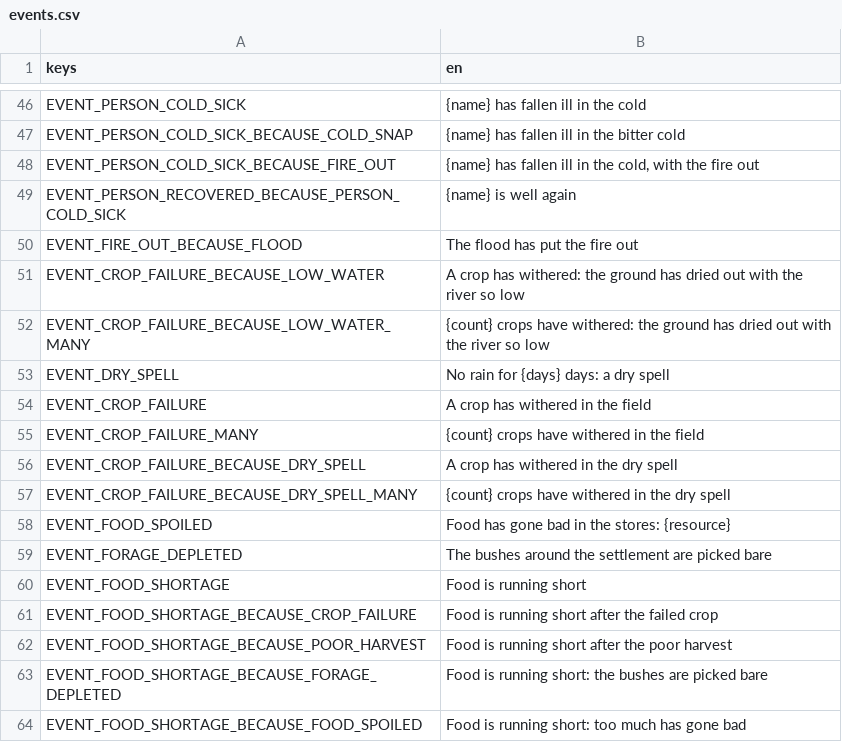
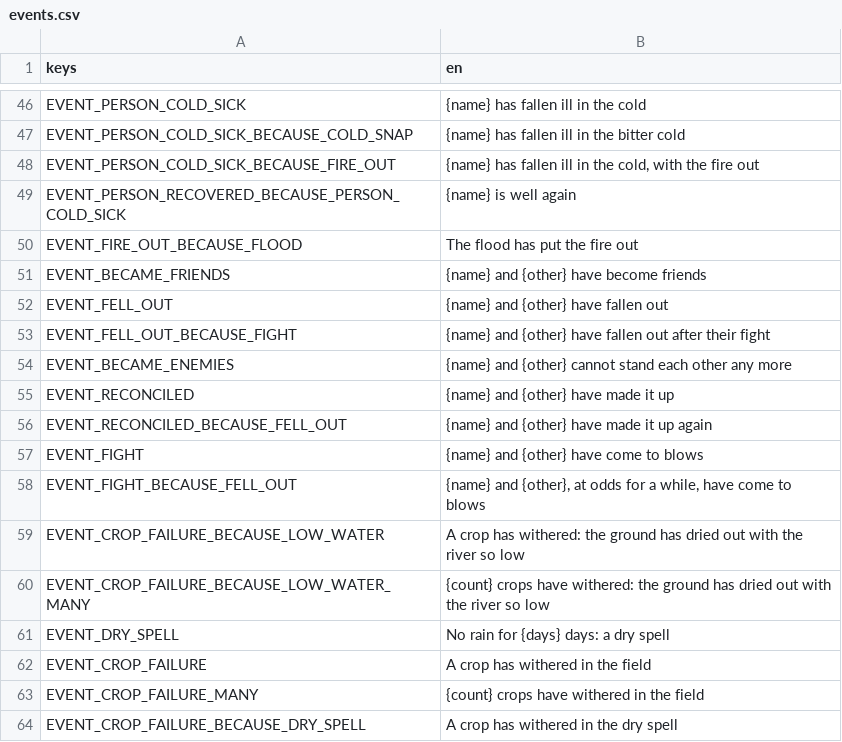
Before and after one commit to happihack/MyWorld, a CSV file: data/text/events.csv, drawn as a sheet; only a part is shown, gaps mark what is left out; the shorter side is filled out with more unchanged rows.

```diff
--- a/data/text/events.csv
+++ b/data/text/events.csv
@@ -50,2 +50,10 @@ EVENT_PERSON_RECOVERED_BECAUSE_PERSON_COLD_SICK,"{name} is well again"
 EVENT_FIRE_OUT_BECAUSE_FLOOD,"The flood has put the fire out"
+EVENT_BECAME_FRIENDS,"{name} and {other} have become friends"
+EVENT_FELL_OUT,"{name} and {other} have fallen out"
+EVENT_FELL_OUT_BECAUSE_FIGHT,"{name} and {other} have fallen out after their fight"
+EVENT_BECAME_ENEMIES,"{name} and {other} cannot stand each other any more"
+EVENT_RECONCILED,"{name} and {other} have made it up"
+EVENT_RECONCILED_BECAUSE_FELL_OUT,"{name} and {other} have made it up again"
+EVENT_FIGHT,"{name} and {other} have come to blows"
+EVENT_FIGHT_BECAUSE_FELL_OUT,"{name} and {other}, at odds for a while, have come to blows"
 EVENT_CROP_FAILURE_BECAUSE_LOW_WATER,"A crop has withered: the ground has dried out with the river so low"
```
Also changed, not shown: data/text/daylog.csv, 35 other files.
